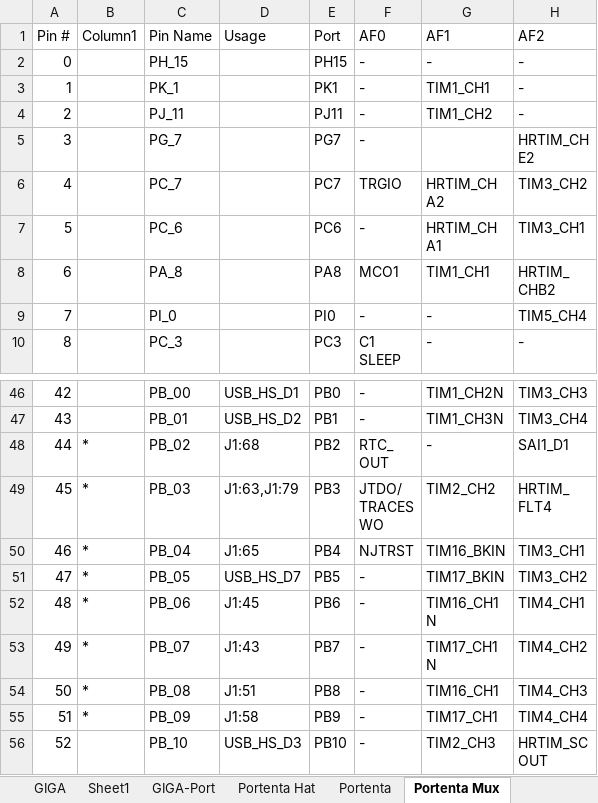
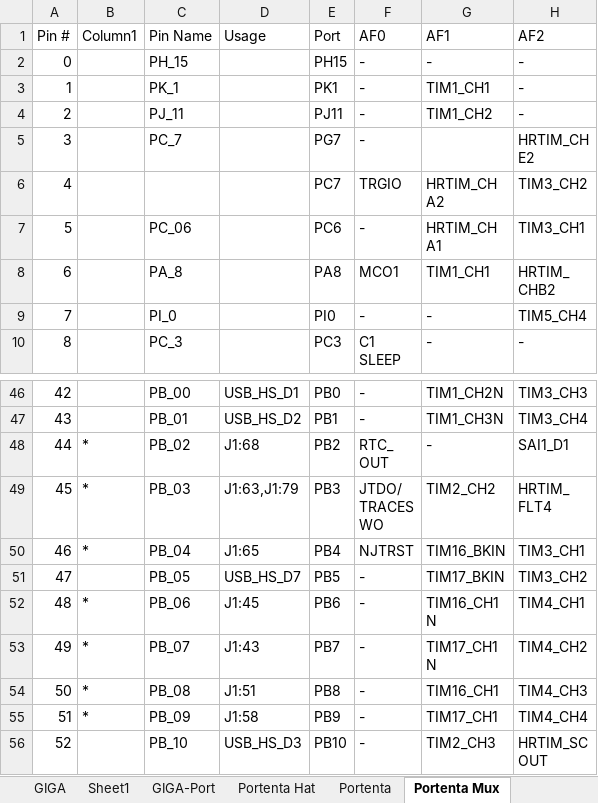
Before and after one commit to KurtE/Arduino_GIGA-stuff, an Excel workbook: Documents/Arduino_GIGA_R1_pins.xlsx, sheet Portenta Mux, drawn as a sheet; only a part is shown, gaps mark what is left out; values as stored, in another font and other column widths than the file's, no borders; table styles not drawn; the diff names each change by its address in the sheet, - before the commit and + after, or states it on an @@ line.

```diff
--- a/Documents/Arduino_GIGA_R1_pins.xlsx (sheet Portenta Mux)
+++ b/Documents/Arduino_GIGA_R1_pins.xlsx (sheet Portenta Mux)
-C5 (Pin Name): PG_7
+C5 (Pin Name): PC_7
-C6 (Pin Name): PC_7
+C6 (Pin Name): (empty)
-C7 (Pin Name): PC_6
+C7 (Pin Name): PC_06
-B51 (Column1): *
+B51 (Column1): (empty)
```
Also changed, not shown: other sheet tabs, 5 other files.
